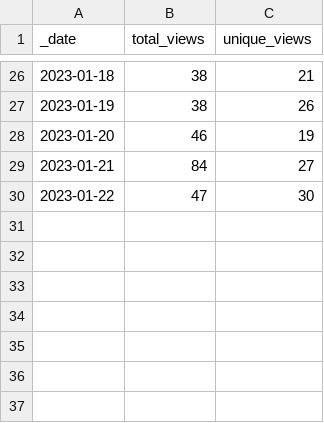
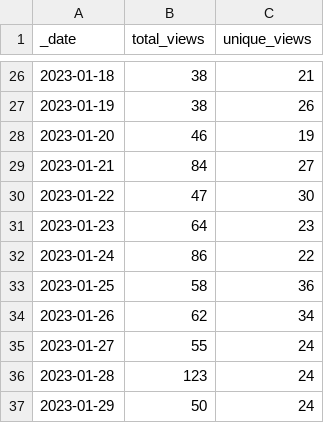
Before and after one commit to Gerschel/sd-web-ui-quickcss, a CSV file: traffic/views.csv, drawn as a sheet; only a part is shown, gaps mark what is left out; the diff names each change by its address in the sheet, - before the commit and + after, or states it on an @@ line.

Commit message:
GitHub traffic

```diff
--- a/traffic/views.csv
+++ b/traffic/views.csv
+row 31: 2023-01-23 | 64 | 23
+row 32: 2023-01-24 | 86 | 22
+row 33: 2023-01-25 | 58 | 36
+row 34: 2023-01-26 | 62 | 34
+row 35: 2023-01-27 | 55 | 24
+row 36: 2023-01-28 | 123 | 24
+row 37: 2023-01-29 | 50 | 24
```
Also changed, not shown: traffic/clones.csv, 1 other file.
